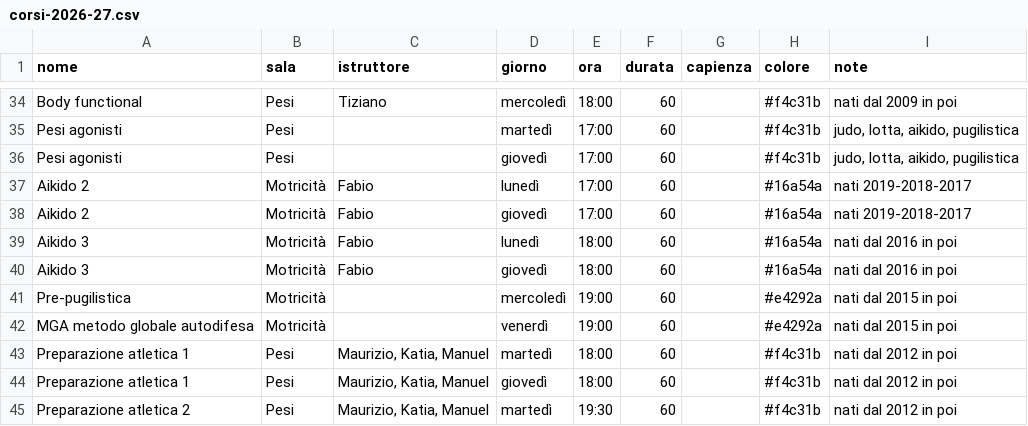
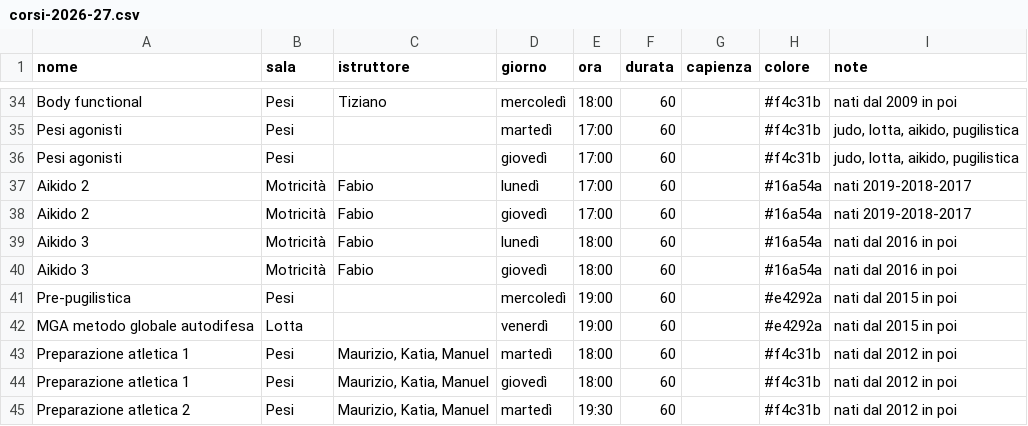
Before and after one commit to nalbertini/ods-corsi, a CSV file: dati/corsi-2026-27.csv, drawn as a sheet; only a part is shown, gaps mark what is left out.

```diff
--- a/dati/corsi-2026-27.csv
+++ b/dati/corsi-2026-27.csv
@@ -40,4 +40,4 @@ Aikido 3;Motricità;Fabio;lunedì;18:00;60;;#16a54a;nati dal 2016 in poi
 Aikido 3;Motricità;Fabio;giovedì;18:00;60;;#16a54a;nati dal 2016 in poi
-Pre-pugilistica;Motricità;;mercoledì;19:00;60;;#e4292a;nati dal 2015 in poi
-MGA metodo globale autodifesa;Motricità;;venerdì;19:00;60;;#e4292a;nati dal 2015 in poi
+Pre-pugilistica;Pesi;;mercoledì;19:00;60;;#e4292a;nati dal 2015 in poi
+MGA metodo globale autodifesa;Lotta;;venerdì;19:00;60;;#e4292a;nati dal 2015 in poi
 Preparazione atletica 1;Pesi;Maurizio, Katia, Manuel;martedì;18:00;60;;#f4c31b;nati dal 2012 in poi
```
Also changed, not shown: 1 other file.
